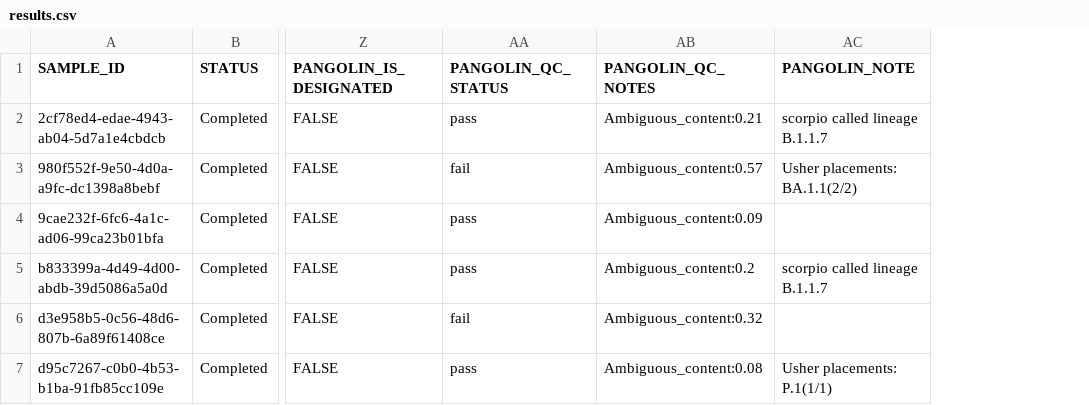
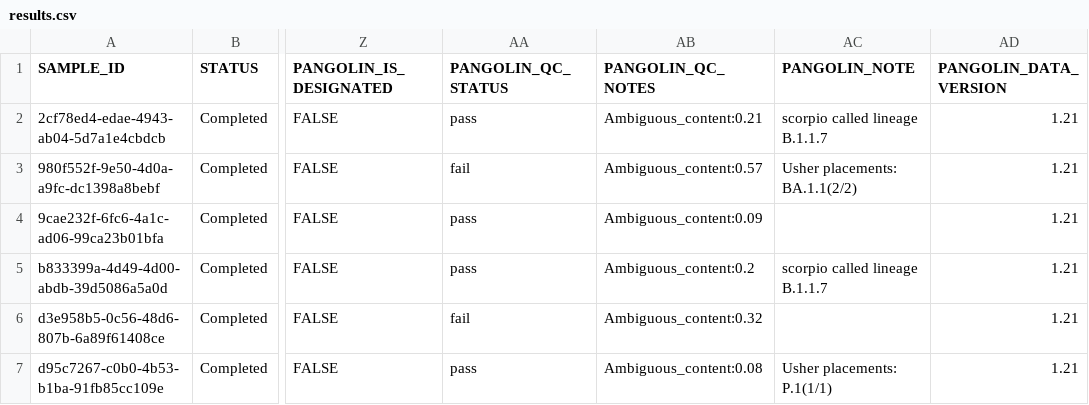
Before and after one commit to Congenica/psga-pipeline-sars-cov-2, a CSV file: integration_tests/expected_data/sars_cov_2/ont_unknown/results.csv, drawn as a sheet; only a part is shown, gaps mark what is left out; the diff names each change by its address in the sheet, - before the commit and + after, or states it on an @@ line.

Commit message:
add pangolin_data_version header to expected results files

```diff
--- a/integration_tests/expected_data/sars_cov_2/ont_unknown/results.csv
+++ b/integration_tests/expected_data/sars_cov_2/ont_unknown/results.csv
+column AD (PANGOLIN_DATA_VERSION), rows 2-7: all 1.21
```
Also changed, not shown: integration_tests/expected_data/sars_cov_2/illumina_unknown/results.csv, integration_tests/expected_data/sars_cov_2/unknown_none/results.csv.
